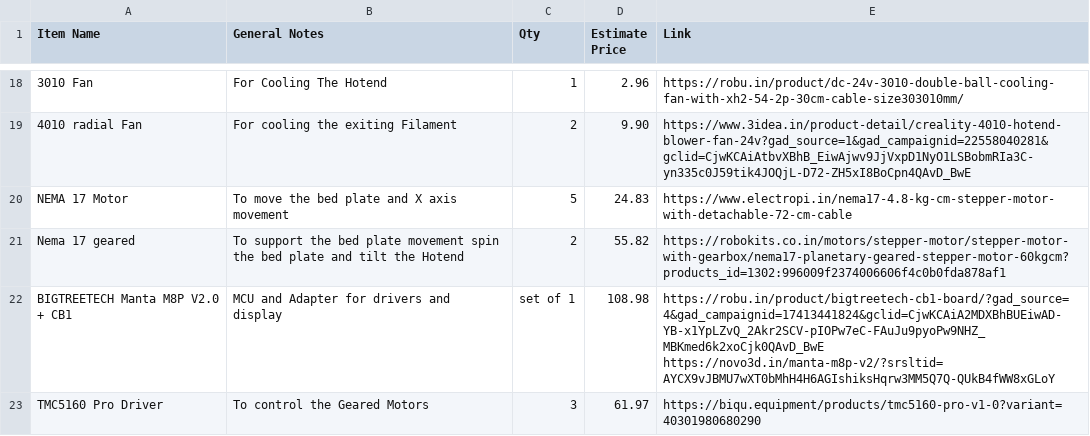
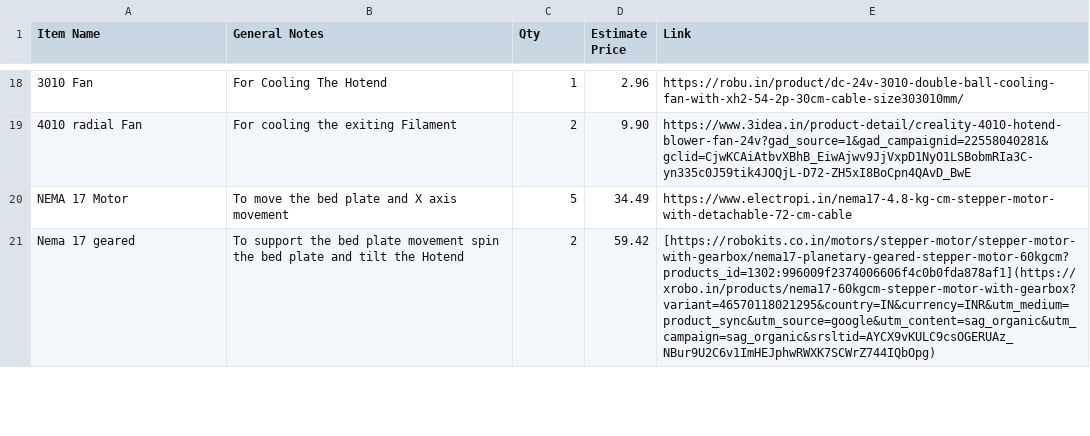
Before and after one commit to UnfadingSoul97/PentaFix, a CSV file: BOM of PentaFix.csv, drawn as a sheet; only a part is shown, gaps mark what is left out; the diff covers the shown part only.

Commit message:
Update BOM of PentaFix.csv

```diff
--- a/BOM of PentaFix.csv
+++ b/BOM of PentaFix.csv
@@ -19,5 +19,3 @@ Item Name ,General Notes ,Qty ,Estimate Price , Link
  4010 radial Fan,For cooling the exiting Filament , 2 ,9.90, https://www.3idea.in/product-detail/creality-4010-hotend-blower-fan-24v?gad_source=1&gad_campaignid=22558040281&gclid=CjwKCAiAtbvXBhB_EiwAjwv9JjVxpD1NyO1LSBobmRIa3C-yn335c0J59tik4JOQjL-D72-ZH5xI8BoCpn4QAvD_BwE
- NEMA 17 Motor,To move the bed plate and X axis movement , 5,24.83 , https://www.electropi.in/nema17-4.8-kg-cm-stepper-motor-with-detachable-72-cm-cable
- Nema 17 geared ,To support the bed plate movement spin the bed plate and tilt the Hotend ,2 ,55.82 , https://robokits.co.in/motors/stepper-motor/stepper-motor-with-gearbox/nema17-planetary-geared-stepper-motor-60kgcm?products_id=1302:996009f2374006606f4c0b0fda878af1
- BIGTREETECH Manta M8P V2.0 + CB1 , MCU and Adapter for drivers and display , set of 1 , 108.98 , https://robu.in/product/bigtreetech-cb1-board/?gad_source=4&gad_campaignid=17413441824&gclid=CjwKCAiA2MDXBhBUEiwAD-YB-x1YpLZvQ_2Akr2SCV-pIOPw7eC-FAuJu9pyoPw9NHZ_MBKmed6k2xoCjk0QAvD_BwE  https://novo3d.in/manta-m8p-v2/?srsltid=AYCX9vJBMU7wXT0bMhH4H6AGIshiksHqrw3MM5Q7Q-QUkB4fWW8xGLoY
- TMC5160 Pro Driver ,To control the Geared Motors ,3 , 61.97 , https://biqu.equipment/products/tmc5160-pro-v1-0?variant=40301980680290
+ NEMA 17 Motor,To move the bed plate and X axis movement , 5,34.49 , https://www.electropi.in/nema17-4.8-kg-cm-stepper-motor-with-detachable-72-cm-cable
+ Nema 17 geared ,To support the bed plate movement spin the bed plate and tilt the Hotend ,2 ,59.42, [https://robokits.co.in/motors/stepper-motor/stepper-motor-with-gearbox/nema17-planetary-geared-stepper-motor-60kgcm?products_id=1302:996009f2374006606f4c0b0fda878af1](https://xrobo.in/products/nema17-60kgcm-stepper-motor-with-gearbox?variant=46570118021295&country=IN&currency=INR&utm_medium=product_sync&utm_source=google&utm_content=sag_organic&utm_campaign=sag_organic&srsltid=AYCX9vKULC9csOGERUAz_NBur9U2C6v1ImHEJphwRWXK7SCWrZ744IQbOpg)
```
Also changed, not shown: 2 added rows and 11 edited cells elsewhere in this file.
